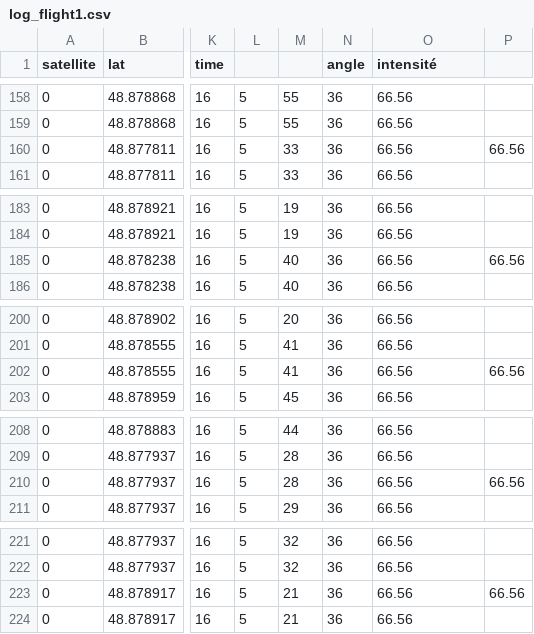
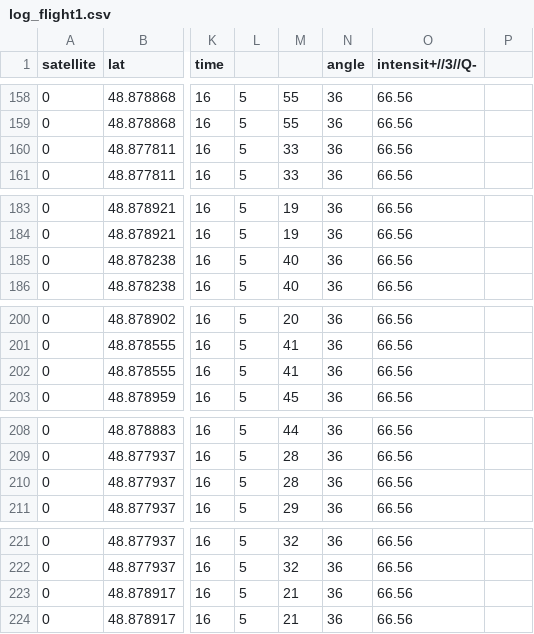
Before and after one commit to AymericROUVRAIS/TIPE, a CSV file: log_flight1.csv, drawn as a sheet; only a part is shown, gaps mark what is left out; the diff covers the shown part only; the diff names each change by its address in the sheet, - before the commit and + after, or states it on an @@ line.

```diff
--- a/log_flight1.csv
+++ b/log_flight1.csv
-O1: intensité
+O1: intensit+//3//Q-
-P160: 66.56
+P160: (empty)
-P185: 66.56
+P185: (empty)
-P202: 66.56
+P202: (empty)
-P210: 66.56
+P210: (empty)
-P223: 66.56
+P223: (empty)
```
Also changed, not shown: 1 added row, 1 removed row and 5 edited cells elsewhere in this file, 1 other file.
